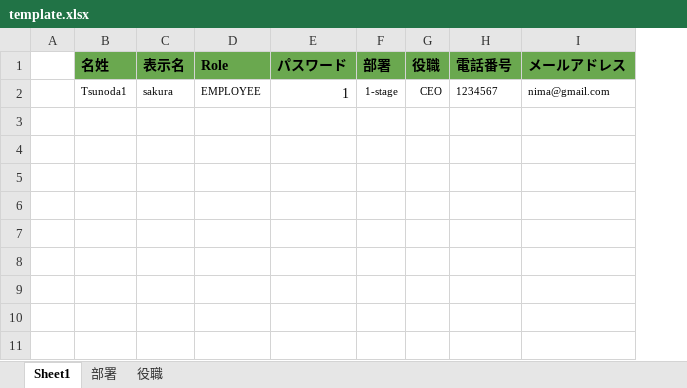
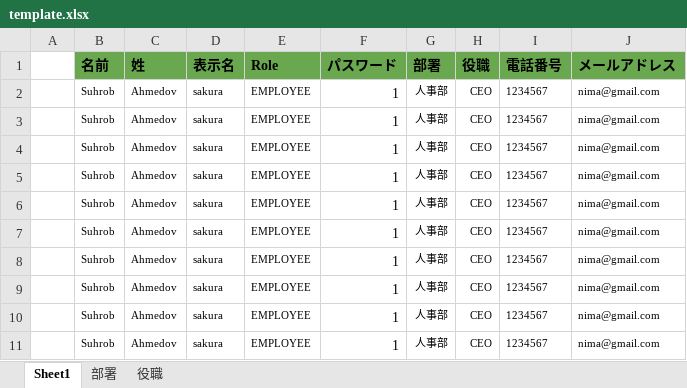
Before and after one commit to jdu9a0009/attendance_backend, an Excel workbook: template.xlsx, sheet Sheet1, drawn as a sheet; values as stored, in another font and other column widths than the file's, no borders; removed rows and columns are numbered as before the commit, all else as after; the diff names each change by its address in the sheet, - before the commit and + after, or states it on an @@ line.

Commit message:
added first_name and last_name to user table and changed full_name to last name on dashbaordlist api for new table and deleted fullname from dbm;

```diff
--- a/template.xlsx (sheet Sheet1)
+++ b/template.xlsx (sheet Sheet1)
-column B (名姓), row 2: Tsunoda1
+column B (名前), row 2: Suhrob
+column C (姓), row 2: Ahmedov
-G2 (部署): 1-stage
+G2 (部署): 人事部
+row 3:  | Suhrob | Ahmedov | sakura | EMPLOYEE | 1 | 人事部 | CEO | 1234567 | nima@gmail.com
+row 4:  | Suhrob | Ahmedov | sakura | EMPLOYEE | 1 | 人事部 | CEO | 1234567 | nima@gmail.com
+row 5:  | Suhrob | Ahmedov | sakura | EMPLOYEE | 1 | 人事部 | CEO | 1234567 | nima@gmail.com
+row 6:  | Suhrob | Ahmedov | sakura | EMPLOYEE | 1 | 人事部 | CEO | 1234567 | nima@gmail.com
+row 7:  | Suhrob | Ahmedov | sakura | EMPLOYEE | 1 | 人事部 | CEO | 1234567 | nima@gmail.com
+row 8:  | Suhrob | Ahmedov | sakura | EMPLOYEE | 1 | 人事部 | CEO | 1234567 | nima@gmail.com
+row 9:  | Suhrob | Ahmedov | sakura | EMPLOYEE | 1 | 人事部 | CEO | 1234567 | nima@gmail.com
+row 10:  | Suhrob | Ahmedov | sakura | EMPLOYEE | 1 | 人事部 | CEO | 1234567 | nima@gmail.com
+row 11:  | Suhrob | Ahmedov | sakura | EMPLOYEE | 1 | 人事部 | CEO | 1234567 | nima@gmail.com
```
Also changed, not shown: 7 other files.
